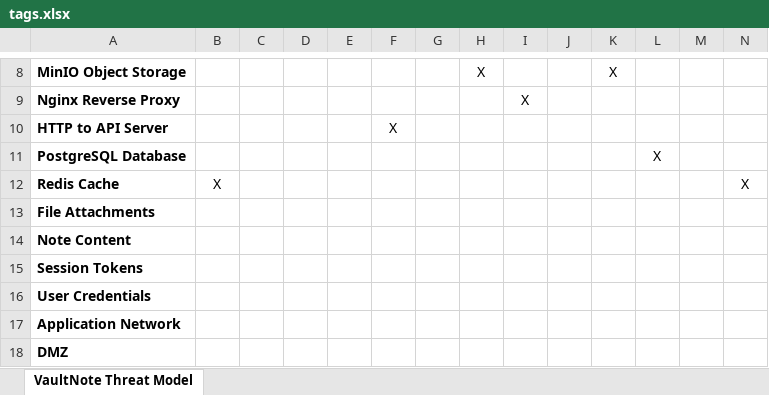
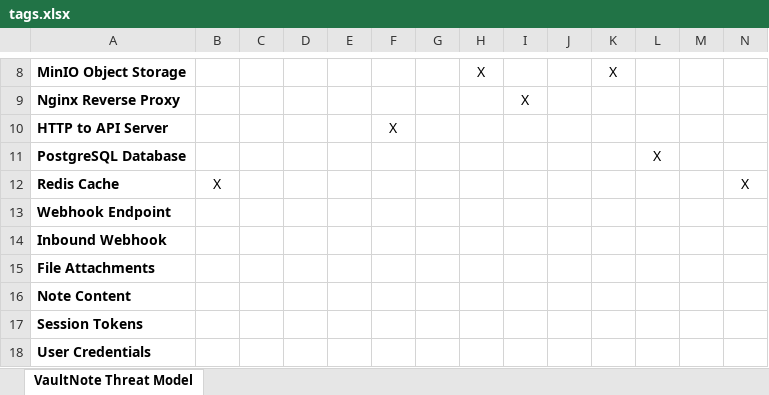
Before and after one commit to Luv1881/Threat-model, an Excel workbook: threagile/output/tags.xlsx, sheet VaultNote Threat Model, drawn as a sheet; only a part is shown, gaps mark what is left out; the shorter side is filled out with more unchanged rows; values as stored, in another font and other column widths than the file's, no borders; rows hold the shown columns only; the diff names each change by its address in the sheet, - before the commit and + after, or states it on an @@ line.

```diff
--- a/threagile/output/tags.xlsx (sheet VaultNote Threat Model)
+++ b/threagile/output/tags.xlsx (sheet VaultNote Threat Model)
+row 13: Webhook Endpoint
+row 14: Inbound Webhook
```
Also changed, not shown: threagile/output/risks.xlsx, 6 other files.
